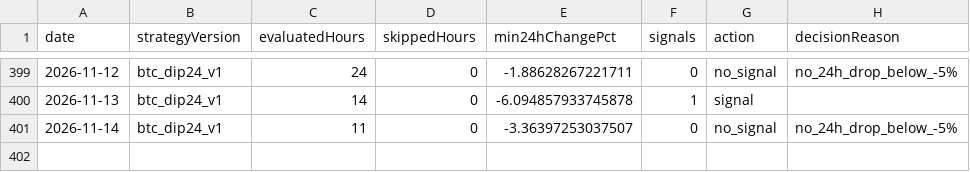
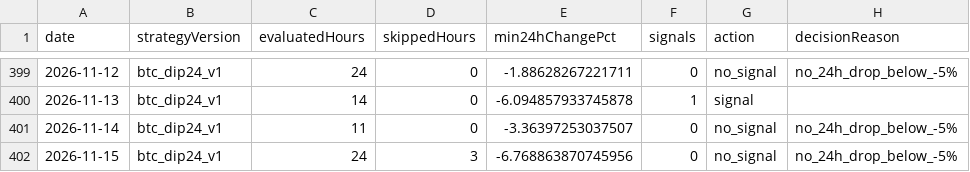
Before and after one commit to jkdevjob/jkquant, a CSV file: data/crypto-research/dip24-decisions.csv, drawn as a sheet; only a part is shown, gaps mark what is left out.

```diff
--- a/data/crypto-research/dip24-decisions.csv
+++ b/data/crypto-research/dip24-decisions.csv
@@ -401 +401,2 @@ date,strategyVersion,evaluatedHours,skippedHours,min24hChangePct,signals,action,
 2026-11-14,btc_dip24_v1,11,0,-3.36397253037507,0,no_signal,no_24h_drop_below_-5%
+2026-11-15,btc_dip24_v1,24,3,-6.768863870745956,0,no_signal,no_24h_drop_below_-5%
```
Also changed, not shown: data/crypto-research/baseline-decisions.csv, data/crypto-research/baseline-trades.csv, 8 other files.
